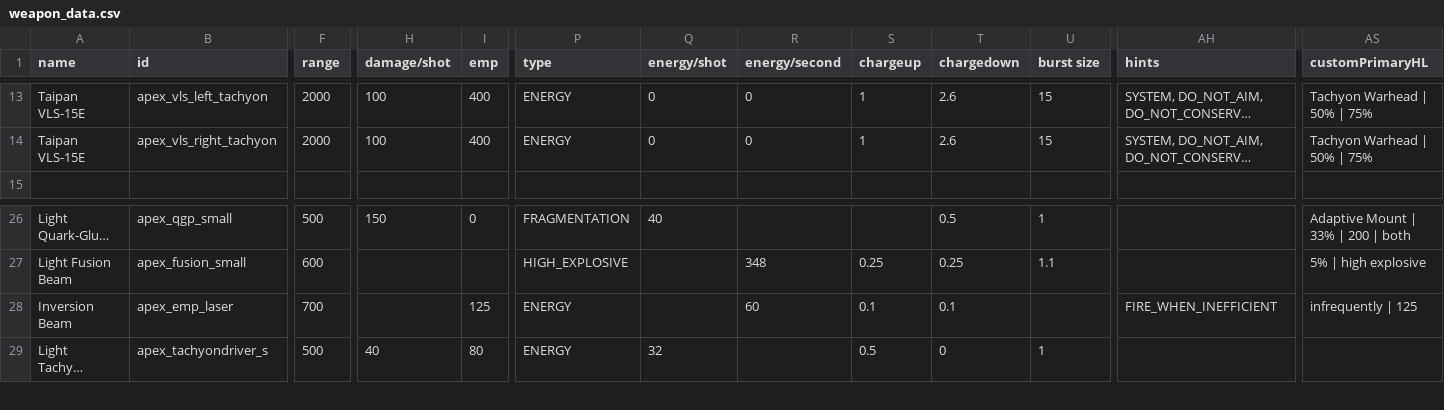
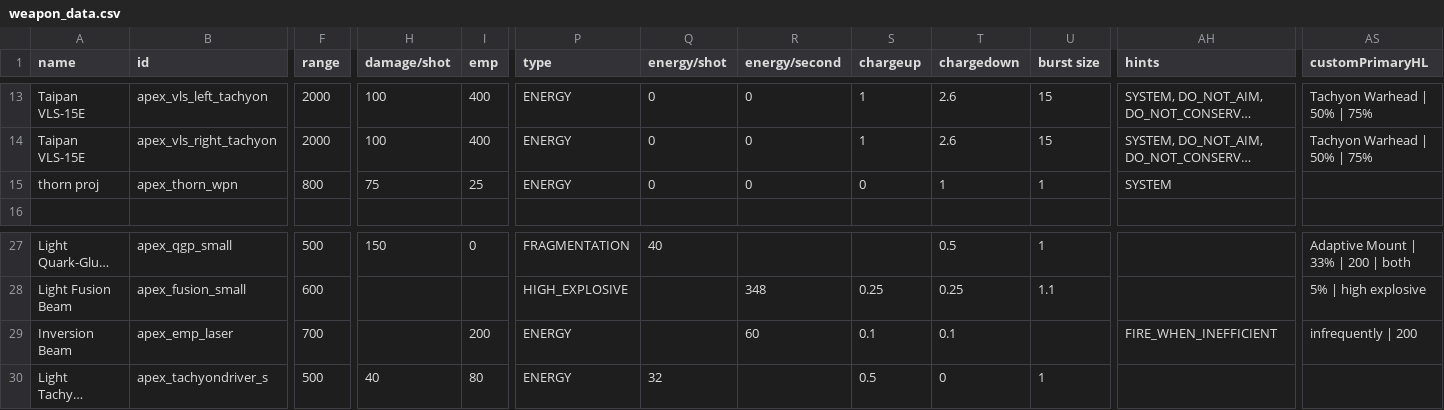
Before and after one commit to theDragn/ApexDesignCollective, a CSV file: data/weapons/weapon_data.csv, drawn as a sheet; only a part is shown, gaps mark what is left out; long unchanged cells end in …; addresses are those after the commit; rows hold the shown columns only; the diff names each change by its address in the sheet, - before the commit and + after, or states it on an @@ line.

```diff
--- a/data/weapons/weapon_data.csv
+++ b/data/weapons/weapon_data.csv
+row 15: thorn proj | apex_thorn_wpn | 800 | 75 | 25 | ENERGY | 0 | 0 | 0 | 1 | 1 | SYSTEM
-I29 (emp): 125
+I29 (emp): 200
-AS29 (customPrimaryHL): infrequently | 125
+AS29 (customPrimaryHL): infrequently | 200
```
Also changed, not shown: data/hulls/ship_data.csv, data/shipsystems/ship_systems.csv, 9 other files.
